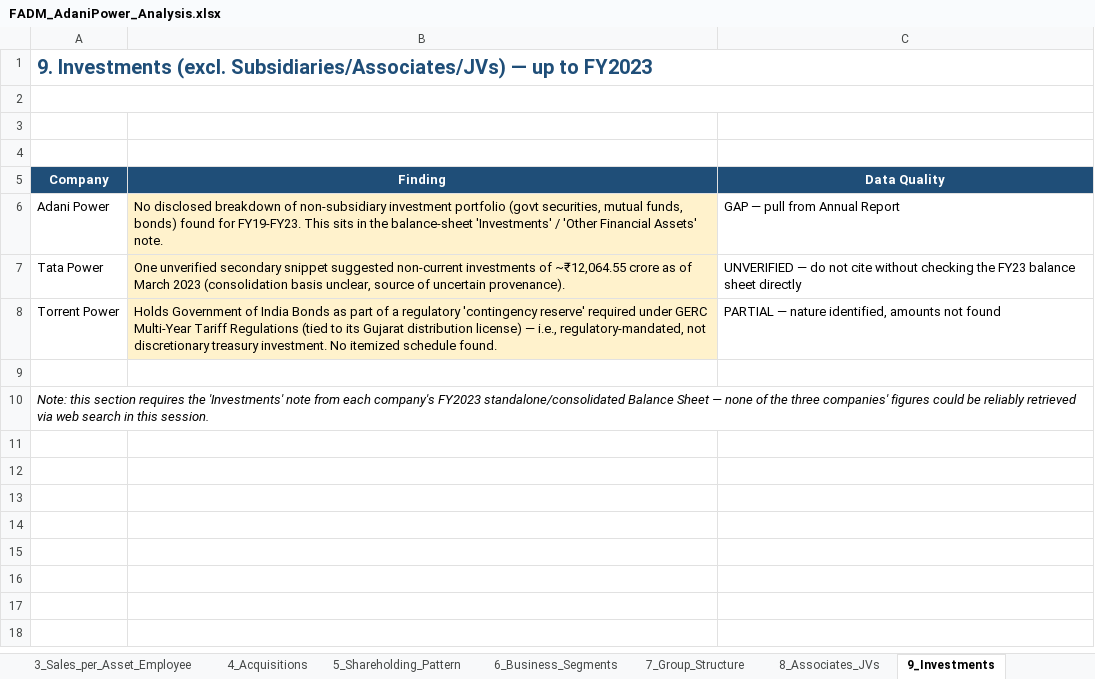
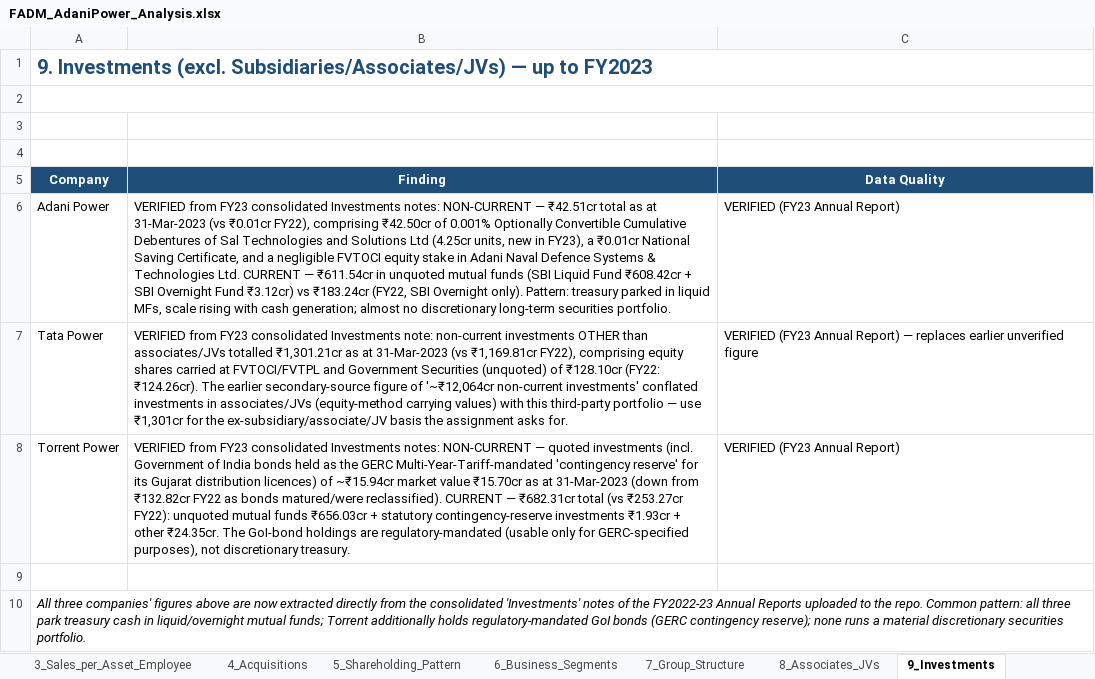
Before and after one commit to adityaranjith-web/FADM-, an Excel workbook: FADM_AdaniPower_Analysis.xlsx, sheet 9_Investments, drawn as a sheet; values as stored, in another font and other column widths than the file's, no borders; the diff names each change by its address in the sheet, - before the commit and + after, or states it on an @@ line.

```diff
--- a/FADM_AdaniPower_Analysis.xlsx (sheet 9_Investments)
+++ b/FADM_AdaniPower_Analysis.xlsx (sheet 9_Investments)
-B6 (Finding): No disclosed breakdown of non-subsidiary investment portfolio (govt securities, mutual funds, bonds) found for FY19-FY23. This sits in the balance-sheet 'Investments' / 'Other Financial Assets' note.
+B6 (Finding): VERIFIED from FY23 consolidated Investments notes: NON-CURRENT — ₹42.51cr total as at 31-Mar-2023 (vs ₹0.01cr FY22), comprising ₹42.50cr of 0.001% Optionally Convertible Cumulative Debentures of Sal Technologies and Solutions Ltd (4.25cr units, new in FY23), a ₹0.01cr National Saving Certificate, and a negligible FVTOCI equity stake in Adani Naval Defence Systems & Technologies Ltd. CURRENT — ₹611.54cr in unquoted mutual funds (SBI Liquid Fund ₹608.42cr + SBI Overnight Fund ₹3.12cr) vs ₹183.24cr (FY22, SBI Overnight only). Pattern: treasury parked in liquid MFs, scale rising with cash generation; almost no discretionary long-term securities portfolio.
-B6:B8 fill: #FFF2CC
+B6:B8 fill: none
-C6 (Data Quality): GAP — pull from Annual Report
+C6 (Data Quality): VERIFIED (FY23 Annual Report)
-B7 (Finding): One unverified secondary snippet suggested non-current investments of ~₹12,064.55 crore as of March 2023 (consolidation basis unclear, source of uncertain provenance).
+B7 (Finding): VERIFIED from FY23 consolidated Investments note: non-current investments OTHER than associates/JVs totalled ₹1,301.21cr as at 31-Mar-2023 (vs ₹1,169.81cr FY22), comprising equity shares carried at FVTOCI/FVTPL and Government Securities (unquoted) of ₹128.10cr (FY22: ₹124.26cr). The earlier secondary-source figure of '~₹12,064cr non-current investments' conflated investments in associates/JVs (equity-method carrying values) with this third-party portfolio — use ₹1,301cr for the ex-subsidiary/associate/JV basis the assignment asks for.
-C7 (Data Quality): UNVERIFIED — do not cite without checking the FY23 balance sheet directly
+C7 (Data Quality): VERIFIED (FY23 Annual Report) — replaces earlier unverified figure
-B8 (Finding): Holds Government of India Bonds as part of a regulatory 'contingency reserve' required under GERC Multi-Year Tariff Regulations (tied to its Gujarat distribution license) — i.e., regulatory-mandated, not discretionary treasury investment. No itemized schedule found.
+B8 (Finding): VERIFIED from FY23 consolidated Investments notes: NON-CURRENT — quoted investments (incl. Government of India bonds held as the GERC Multi-Year-Tariff-mandated 'contingency reserve' for its Gujarat distribution licences) of ~₹15.94cr market value ₹15.70cr as at 31-Mar-2023 (down from ₹132.82cr FY22 as bonds matured/were reclassified). CURRENT — ₹682.31cr total (vs ₹253.27cr FY22): unquoted mutual funds ₹656.03cr + statutory contingency-reserve investments ₹1.93cr + other ₹24.35cr. The GoI-bond holdings are regulatory-mandated (usable only for GERC-specified purposes), not discretionary treasury.
-C8 (Data Quality): PARTIAL — nature identified, amounts not found
+C8 (Data Quality): VERIFIED (FY23 Annual Report)
-A10 (Company): Note: this section requires the 'Investments' note from each company's FY2023 standalone/consolidated Balance Sheet — none of the three companies' figures could be reliably retrieved via web search in this session.
+A10 (Company): All three companies' figures above are now extracted directly from the consolidated 'Investments' notes of the FY2022-23 Annual Reports uploaded to the repo. Common pattern: all three park treasury cash in liquid/overnight mutual funds; Torrent additionally holds regulatory-mandated GoI bonds (GERC contingency reserve); none runs a material discretionary securities portfolio.
```
Also changed, not shown: sheet 13_Sources_and_Gaps.
